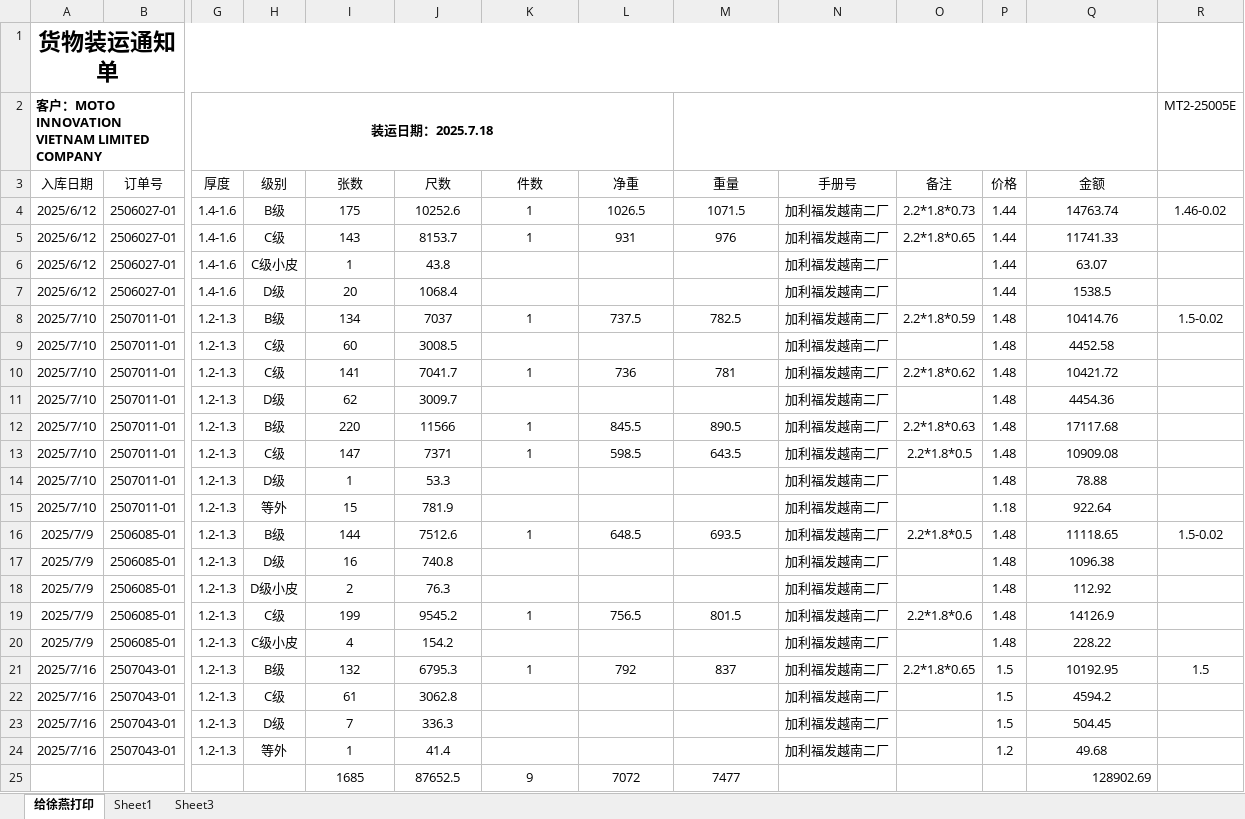
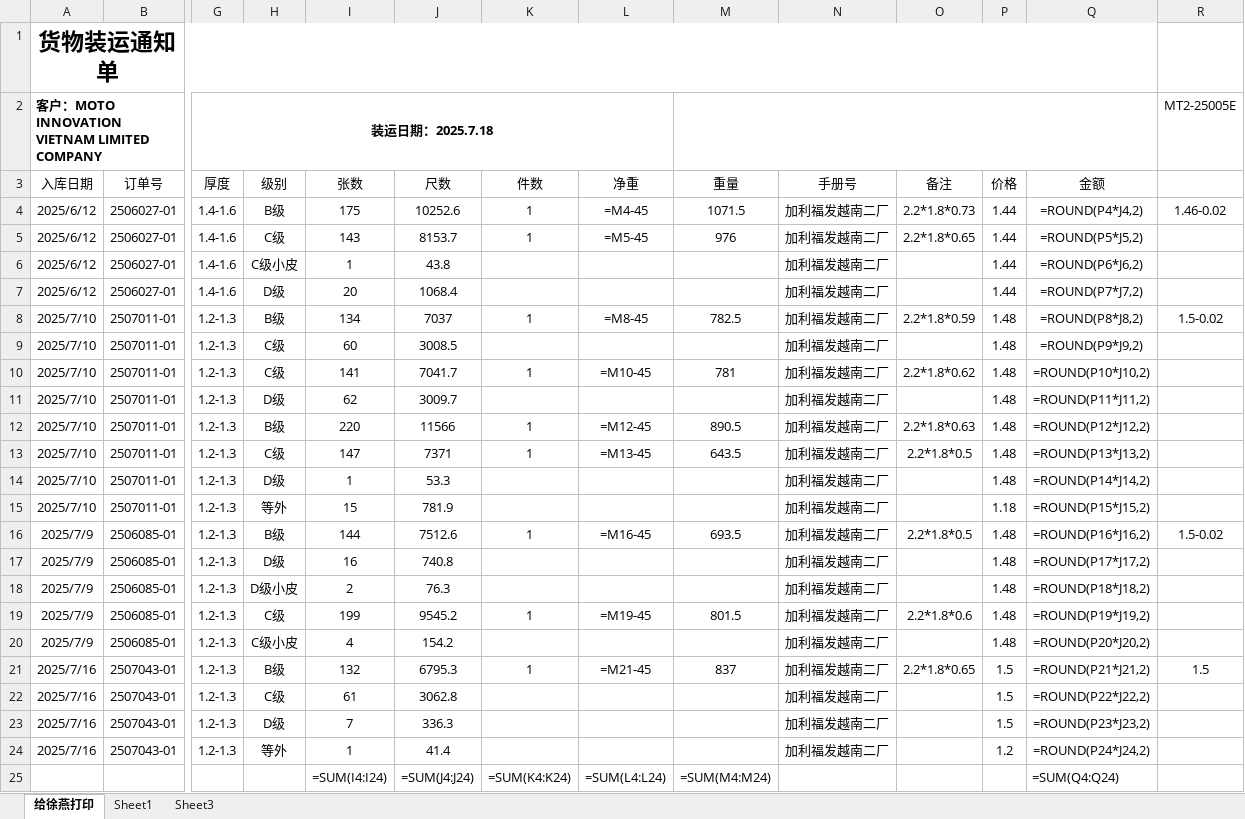
Before and after one commit to jamen4357-svg/generated_shippinglist_invoice, an Excel workbook: create_json/MT2-25005E.xlsx, sheet 给徐燕打印, drawn as a sheet; only a part is shown, gaps mark what is left out; values as stored, in another font and other column widths than the file's, no borders; formulas without a stored value are shown as written; removed rows and columns are numbered as before the commit, all else as after; rows hold the shown columns only; the diff names each change by its address in the sheet, - before the commit and + after, or states it on an @@ line.

```diff
--- a/create_json/MT2-25005E.xlsx (sheet 给徐燕打印)
+++ b/create_json/MT2-25005E.xlsx (sheet 给徐燕打印)
-L4 (净重): 1026.5
+L4 (净重): =M4-45
-Q4 (金额): 14763.74
+Q4 (金额): =ROUND(P4*J4,2)
-L5 (净重): 931
+L5 (净重): =M5-45
-Q5 (金额): 11741.33
+Q5 (金额): =ROUND(P5*J5,2)
-Q6 (金额): 63.07
+Q6 (金额): =ROUND(P6*J6,2)
-Q7 (金额): 1538.5
+Q7 (金额): =ROUND(P7*J7,2)
-L8 (净重): 737.5
+L8 (净重): =M8-45
-Q8 (金额): 10414.76
+Q8 (金额): =ROUND(P8*J8,2)
-Q9 (金额): 4452.58
+Q9 (金额): =ROUND(P9*J9,2)
-L10 (净重): 736
+L10 (净重): =M10-45
-Q10 (金额): 10421.72
+Q10 (金额): =ROUND(P10*J10,2)
-Q11 (金额): 4454.36
+Q11 (金额): =ROUND(P11*J11,2)
-L12 (净重): 845.5
+L12 (净重): =M12-45
-Q12 (金额): 17117.68
+Q12 (金额): =ROUND(P12*J12,2)
-L13 (净重): 598.5
+L13 (净重): =M13-45
-Q13 (金额): 10909.08
+Q13 (金额): =ROUND(P13*J13,2)
-Q14 (金额): 78.88
+Q14 (金额): =ROUND(P14*J14,2)
-Q15 (金额): 922.64
+Q15 (金额): =ROUND(P15*J15,2)
-L16 (净重): 648.5
+L16 (净重): =M16-45
-Q16 (金额): 11118.65
+Q16 (金额): =ROUND(P16*J16,2)
-Q17 (金额): 1096.38
+Q17 (金额): =ROUND(P17*J17,2)
-Q18 (金额): 112.92
+Q18 (金额): =ROUND(P18*J18,2)
-L19 (净重): 756.5
+L19 (净重): =M19-45
-Q19 (金额): 14126.9
+Q19 (金额): =ROUND(P19*J19,2)
-Q20 (金额): 228.22
+Q20 (金额): =ROUND(P20*J20,2)
-L21 (净重): 792
+L21 (净重): =M21-45
-Q21 (金额): 10192.95
+Q21 (金额): =ROUND(P21*J21,2)
-Q22 (金额): 4594.2
+Q22 (金额): =ROUND(P22*J22,2)
-Q23 (金额): 504.45
+Q23 (金额): =ROUND(P23*J23,2)
-Q24 (金额): 49.68
+Q24 (金额): =ROUND(P24*J24,2)
-row 25:  |  |  |  | 1685 | 87652.5 | 9 | 7072 | 7477 |  |  |  | 128902.69
+row 25:  |  |  |  | =SUM(I4:I24) | =SUM(J4:J24) | =SUM(K4:K24) | =SUM(L4:L24) | =SUM(M4:M24) |  |  |  | =SUM(Q4:Q24)
```
Also changed, not shown: 7 other files.
